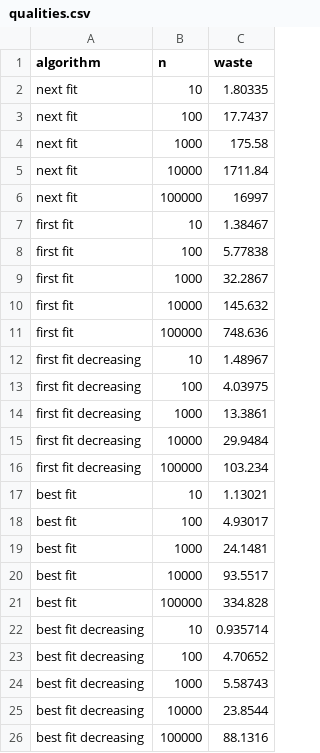
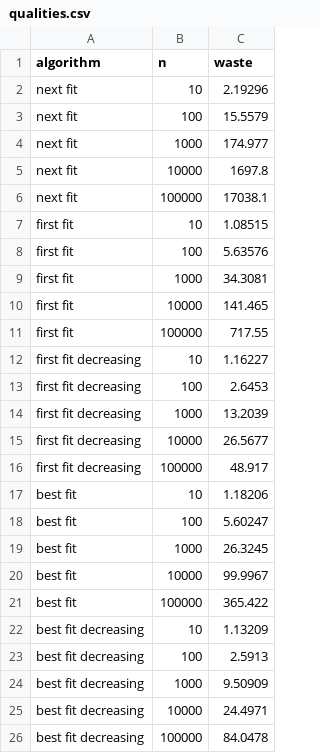
Before and after one commit to jp-nguyen/bin-packing-algorithms, a CSV file: report/csv/qualities.csv, drawn as a sheet.

```diff
--- a/report/csv/qualities.csv
+++ b/report/csv/qualities.csv
@@ -1,26 +1,26 @@
 algorithm,n,waste
-next fit,10,1.80335
-next fit,100,17.7437
-next fit,1000,175.58
-next fit,10000,1711.84
-next fit,100000,16997
-first fit,10,1.38467
-first fit,100,5.77838
-first fit,1000,32.2867
-first fit,10000,145.632
-first fit,100000,748.636
-first fit decreasing,10,1.48967
-first fit decreasing,100,4.03975
-first fit decreasing,1000,13.3861
-first fit decreasing,10000,29.9484
-first fit decreasing,100000,103.234
-best fit,10,1.13021
-best fit,100,4.93017
-best fit,1000,24.1481
-best fit,10000,93.5517
-best fit,100000,334.828
-best fit decreasing,10,0.935714
-best fit decreasing,100,4.70652
-best fit decreasing,1000,5.58743
-best fit decreasing,10000,23.8544
-best fit decreasing,100000,88.1316
+next fit,10,2.19296
+next fit,100,15.5579
+next fit,1000,174.977
+next fit,10000,1697.8
+next fit,100000,17038.1
+first fit,10,1.08515
+first fit,100,5.63576
+first fit,1000,34.3081
+first fit,10000,141.465
+first fit,100000,717.55
+first fit decreasing,10,1.16227
+first fit decreasing,100,2.6453
+first fit decreasing,1000,13.2039
+first fit decreasing,10000,26.5677
+first fit decreasing,100000,48.917
+best fit,10,1.18206
+best fit,100,5.60247
+best fit,1000,26.3245
+best fit,10000,99.9967
+best fit,100000,365.422
+best fit decreasing,10,1.13209
+best fit decreasing,100,2.5913
+best fit decreasing,1000,9.50909
+best fit decreasing,10000,24.4971
+best fit decreasing,100000,84.0478
```
Also changed, not shown: report/csv/best-fit.csv, report/csv/first-fit.csv, 21 other files.
